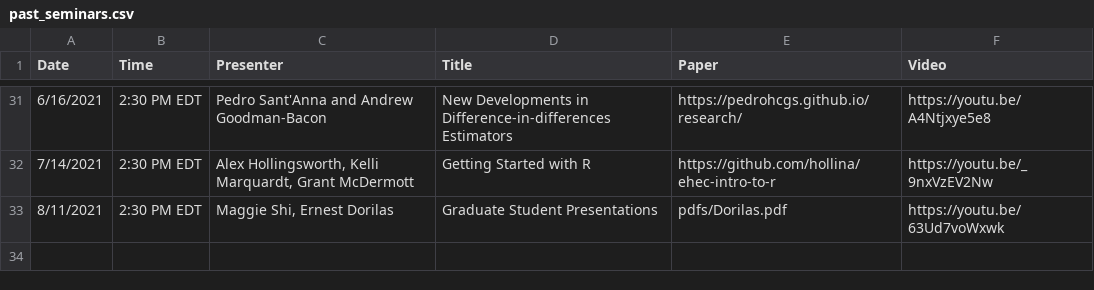
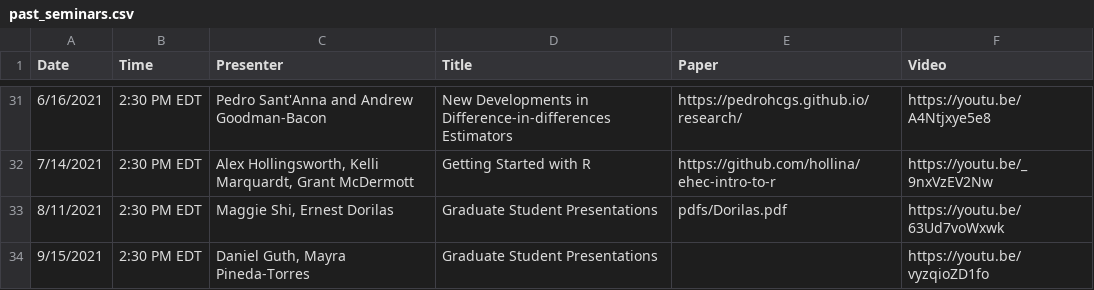
Before and after one commit to ernbilen/EHEC-website, a CSV file: _data/past_seminars.csv, drawn as a sheet; only a part is shown, gaps mark what is left out; the diff names each change by its address in the sheet, - before the commit and + after, or states it on an @@ line.

```diff
--- a/_data/past_seminars.csv
+++ b/_data/past_seminars.csv
+row 34: 9/15/2021 | 2:30 PM EDT | Daniel Guth, Mayra Pineda-Torres | Graduate Student Presentations |  | https://youtu.be/vyzqioZD1fo
```
Also changed, not shown: _data/main_page.csv, _data/schedule.csv.
